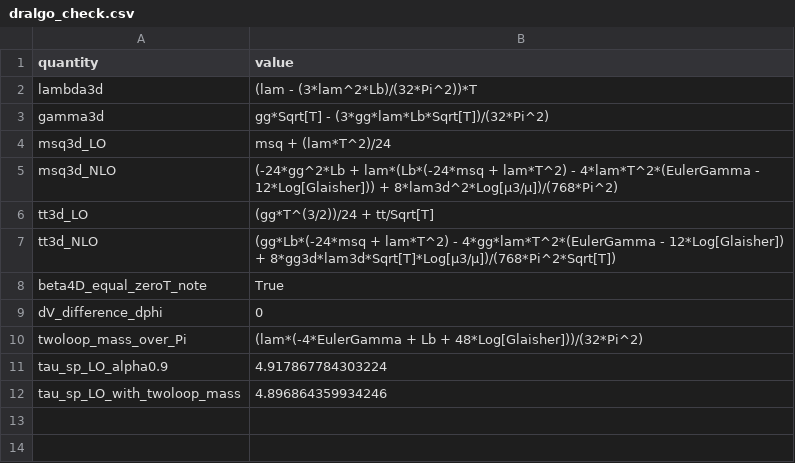
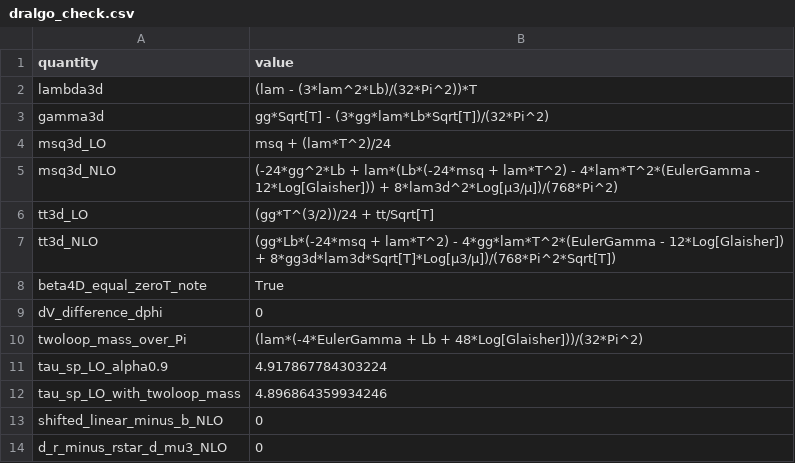
Before and after one commit to kyphys-creator/QFTcalculation, a CSV file: models/phi34_thermal/Src/results/dralgo_check.csv, drawn as a sheet.

```diff
--- a/models/phi34_thermal/Src/results/dralgo_check.csv
+++ b/models/phi34_thermal/Src/results/dralgo_check.csv
@@ -12 +12,3 @@ tau_sp_LO_alpha0.9,4.917867784303224
 tau_sp_LO_with_twoloop_mass,4.896864359934246
+shifted_linear_minus_b_NLO,0
+d_r_minus_rstar_d_mu3_NLO,0
```
Also changed, not shown: 23 other files.
